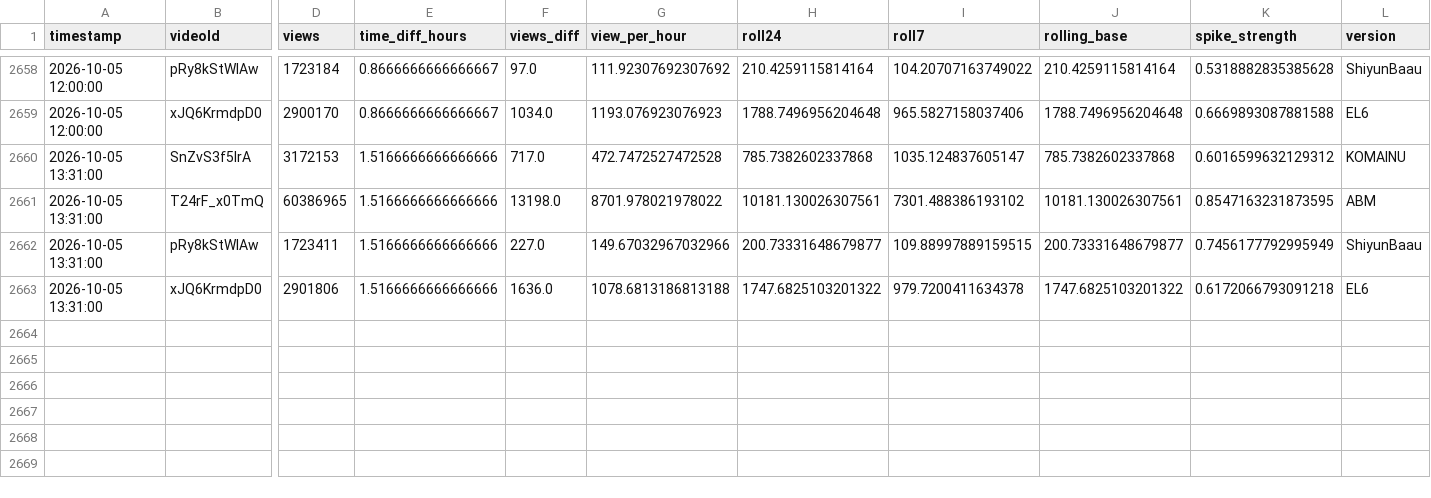
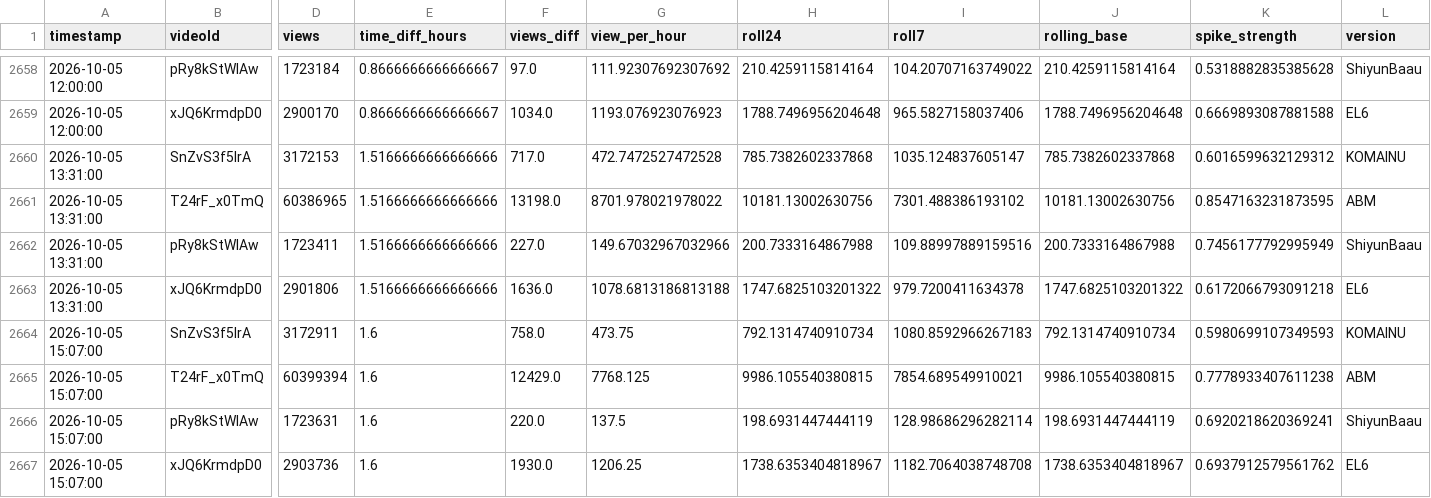
Before and after one commit to shimoharai-blip/youtube-view-fetch, a CSV file: view_history_hourly_processed.csv, drawn as a sheet; only a part is shown, gaps mark what is left out; rows hold the shown columns only; the diff names each change by its address in the sheet, - before the commit and + after, or states it on an @@ line.

```diff
--- a/view_history_hourly_processed.csv
+++ b/view_history_hourly_processed.csv
-H2661 (roll24): 10181.130026307561
+H2661 (roll24): 10181.13002630756
-J2661 (rolling_base): 10181.130026307561
+J2661 (rolling_base): 10181.13002630756
-H2662 (roll24): 200.73331648679877
+H2662 (roll24): 200.7333164867988
-I2662 (roll7): 109.88997889159515
+I2662 (roll7): 109.88997889159516
-J2662 (rolling_base): 200.73331648679877
+J2662 (rolling_base): 200.7333164867988
+row 2664: 2026-10-05 15:07:00 | SnZvS3f5IrA | 3172911 | 1.6 | 758.0 | 473.75 | 792.1314740910734 | 1080.8592966267183 | 792.1314740910734 | 0.5980699107349593 | KOMAINU
+row 2665: 2026-10-05 15:07:00 | T24rF_x0TmQ | 60399394 | 1.6 | 12429.0 | 7768.125 | 9986.105540380815 | 7854.689549910021 | 9986.105540380815 | 0.7778933407611238 | ABM
+row 2666: 2026-10-05 15:07:00 | pRy8kStWlAw | 1723631 | 1.6 | 220.0 | 137.5 | 198.6931447444119 | 128.98686296282114 | 198.6931447444119 | 0.6920218620369241 | ShiyunBaau
+row 2667: 2026-10-05 15:07:00 | xJQ6KrmdpD0 | 2903736 | 1.6 | 1930.0 | 1206.25 | 1738.6353404818967 | 1182.7064038748708 | 1738.6353404818967 | 0.6937912579561762 | EL6
```
Also changed, not shown: data/processed/2026-10.csv, 5 other files.
